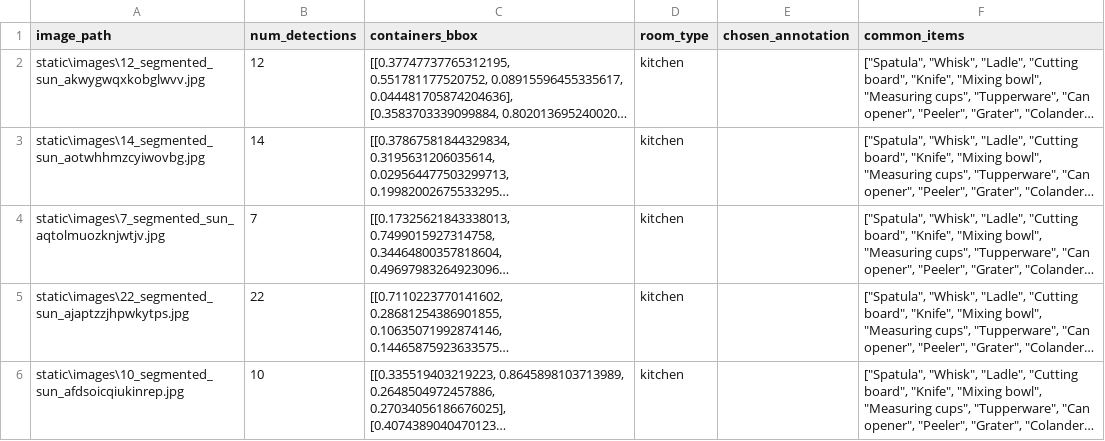
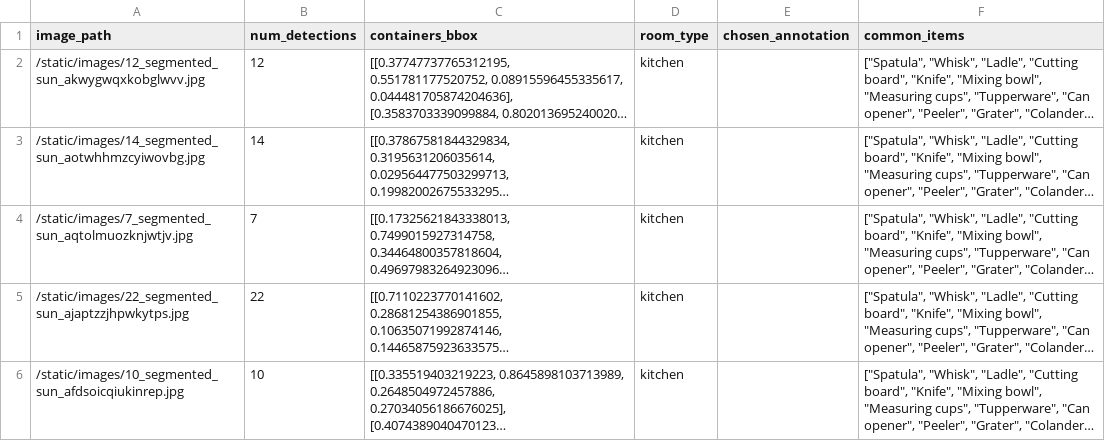
Before and after one commit to michaelalr/thesis, a CSV file: image_details_5.csv, drawn as a sheet; long unchanged cells end in …; the diff names each change by its address in the sheet, - before the commit and + after, or states it on an @@ line.

```diff
--- a/image_details_5.csv
+++ b/image_details_5.csv
-A2 (image_path): static\images\12_segmented_sun_akwygwqxkobglwvv.jpg
+A2 (image_path): /static/images/12_segmented_sun_akwygwqxkobglwvv.jpg
-A3 (image_path): static\images\14_segmented_sun_aotwhhmzcyiwovbg.jpg
+A3 (image_path): /static/images/14_segmented_sun_aotwhhmzcyiwovbg.jpg
-A4 (image_path): static\images\7_segmented_sun_aqtolmuozknjwtjv.jpg
+A4 (image_path): /static/images/7_segmented_sun_aqtolmuozknjwtjv.jpg
-A5 (image_path): static\images\22_segmented_sun_ajaptzzjhpwkytps.jpg
+A5 (image_path): /static/images/22_segmented_sun_ajaptzzjhpwkytps.jpg
-A6 (image_path): static\images\10_segmented_sun_afdsoicqiukinrep.jpg
+A6 (image_path): /static/images/10_segmented_sun_afdsoicqiukinrep.jpg
```
Also changed, not shown: user_1_images.csv, user_2_images.csv, 3 other files.
